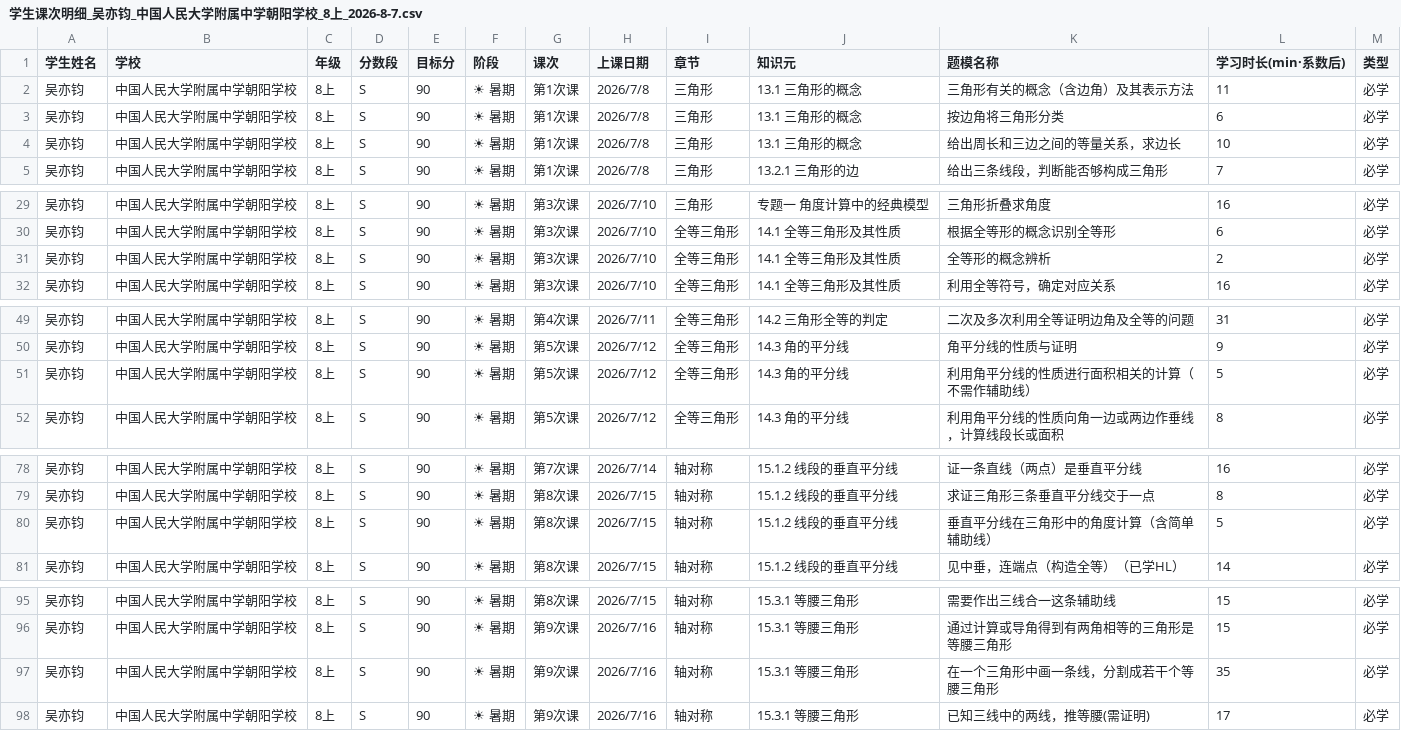
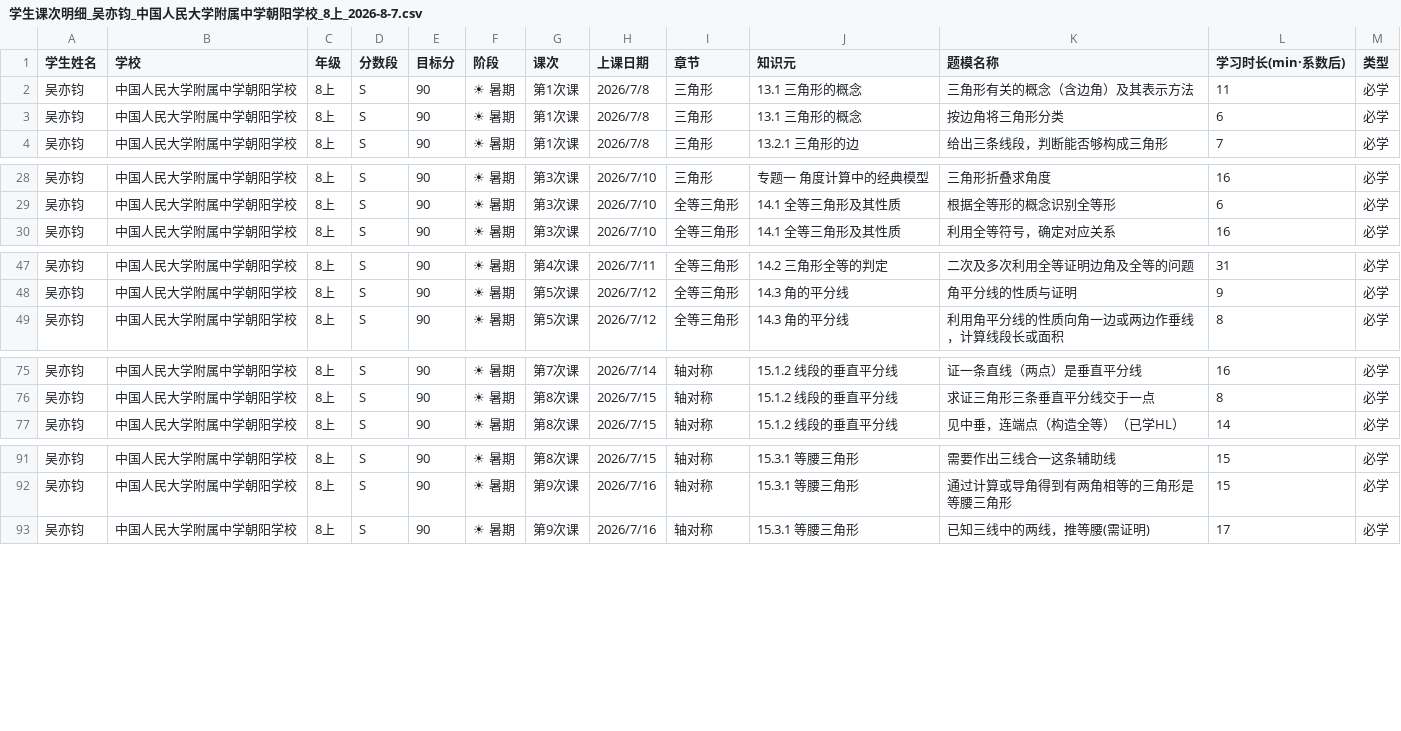
Before and after one commit to haiye724/math-dashboard, a CSV file: uploads/学生课次明细_吴亦钧_中国人民大学附属中学朝阳学校_8上_2026-8-7.csv, drawn as a sheet; only a part is shown, gaps mark what is left out; the diff names each change by its address in the sheet, - before the commit and + after, or states it on an @@ line.

Commit message:
看板数据上传：学生课次明细_吴亦钧_中国人民大学附属中学朝阳学校_8上_2026-8-7.csv

```diff
--- a/uploads/学生课次明细_吴亦钧_中国人民大学附属中学朝阳学校_8上_2026-8-7.csv
+++ b/uploads/学生课次明细_吴亦钧_中国人民大学附属中学朝阳学校_8上_2026-8-7.csv
-row 4: 吴亦钧 | 中国人民大学附属中学朝阳学校 | 8上 | S | 90 | ☀ 暑期 | 第1次课 | 2026/7/8 | 三角形 | 13.1 三角形的概念 | 给出周长和三边之间的等量关系，求边长 | 10 | 必学
-row 31: 吴亦钧 | 中国人民大学附属中学朝阳学校 | 8上 | S | 90 | ☀ 暑期 | 第3次课 | 2026/7/10 | 全等三角形 | 14.1 全等三角形及其性质 | 全等形的概念辨析 | 2 | 必学
-row 51: 吴亦钧 | 中国人民大学附属中学朝阳学校 | 8上 | S | 90 | ☀ 暑期 | 第5次课 | 2026/7/12 | 全等三角形 | 14.3 角的平分线 | 利用角平分线的性质进行面积相关的计算（不需作辅助线） | 5 | 必学
-row 80: 吴亦钧 | 中国人民大学附属中学朝阳学校 | 8上 | S | 90 | ☀ 暑期 | 第8次课 | 2026/7/15 | 轴对称 | 15.1.2 线段的垂直平分线 | 垂直平分线在三角形中的角度计算（含简单辅助线） | 5 | 必学
-row 97: 吴亦钧 | 中国人民大学附属中学朝阳学校 | 8上 | S | 90 | ☀ 暑期 | 第9次课 | 2026/7/16 | 轴对称 | 15.3.1 等腰三角形 | 在一个三角形中画一条线，分割成若干个等腰三角形 | 35 | 必学
```
